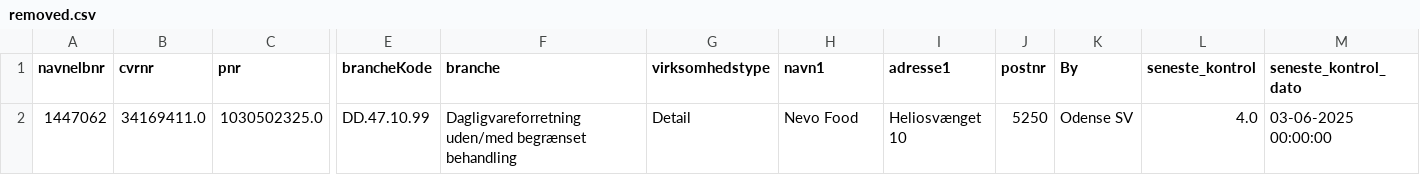
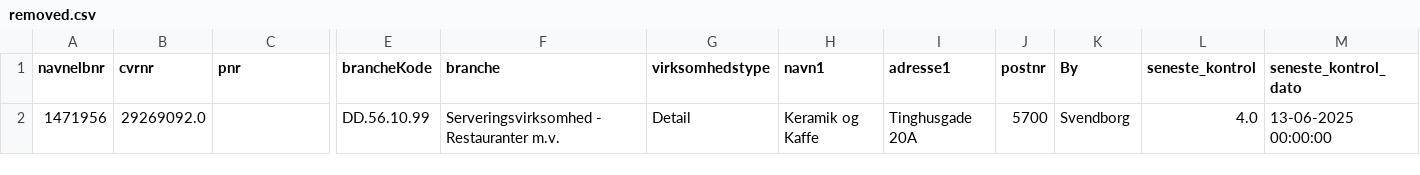
Before and after one commit to MartinDreyer/smiley-scraper, a CSV file: csv/removed.csv, drawn as a sheet; only a part is shown, gaps mark what is left out; removed rows and columns are numbered as before the commit, all else as after; rows hold the shown columns only; the diff names each change by its address in the sheet, - before the commit and + after, or states it on an @@ line.

```diff
--- a/csv/removed.csv
+++ b/csv/removed.csv
-row 2: 1447062 | 34169411.0 | 1030502325.0 | DD.47.10.99 | Dagligvareforretning uden/med begrænset behandling | Detail | Nevo Food | Heliosvænget 10 | 5250 | Odense SV | 4.0 | 03-06-2025 00:00:00
+row 2: 1471956 | 29269092.0 |  | DD.56.10.99 | Serveringsvirksomhed - Restauranter m.v. | Detail | Keramik og Kaffe | Tinghusgade 20A | 5700 | Svendborg | 4.0 | 13-06-2025 00:00:00
```
Also changed, not shown: csv/smiley.csv.
